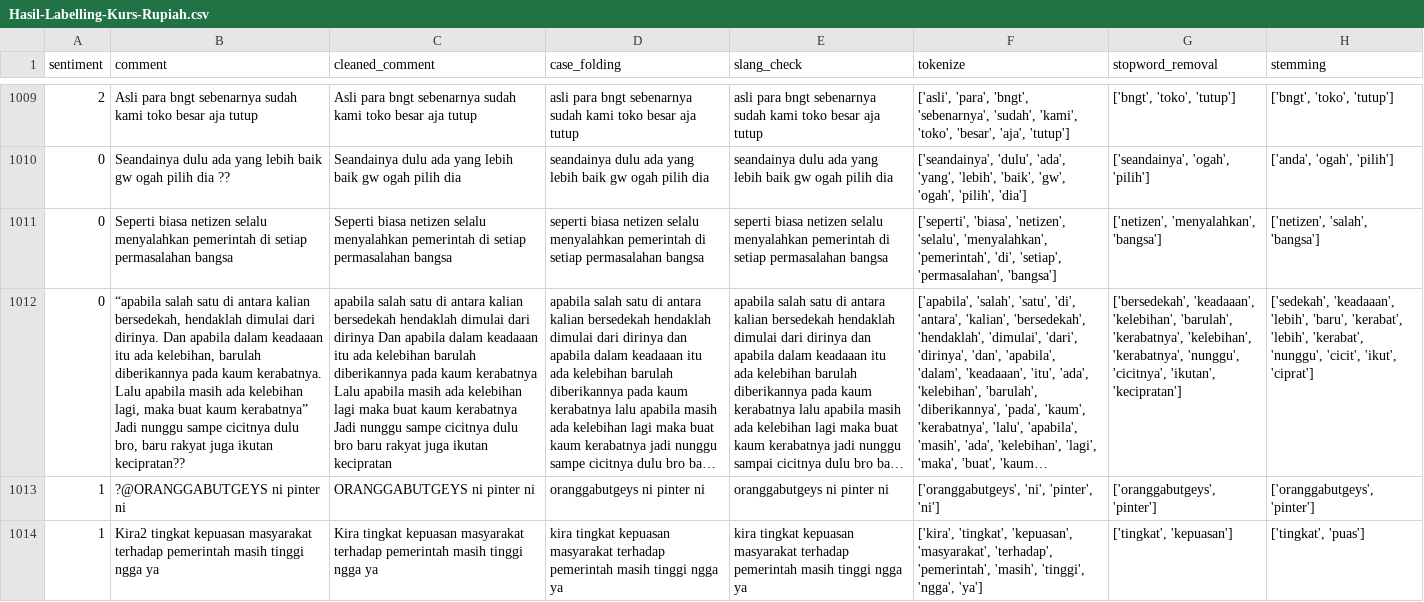
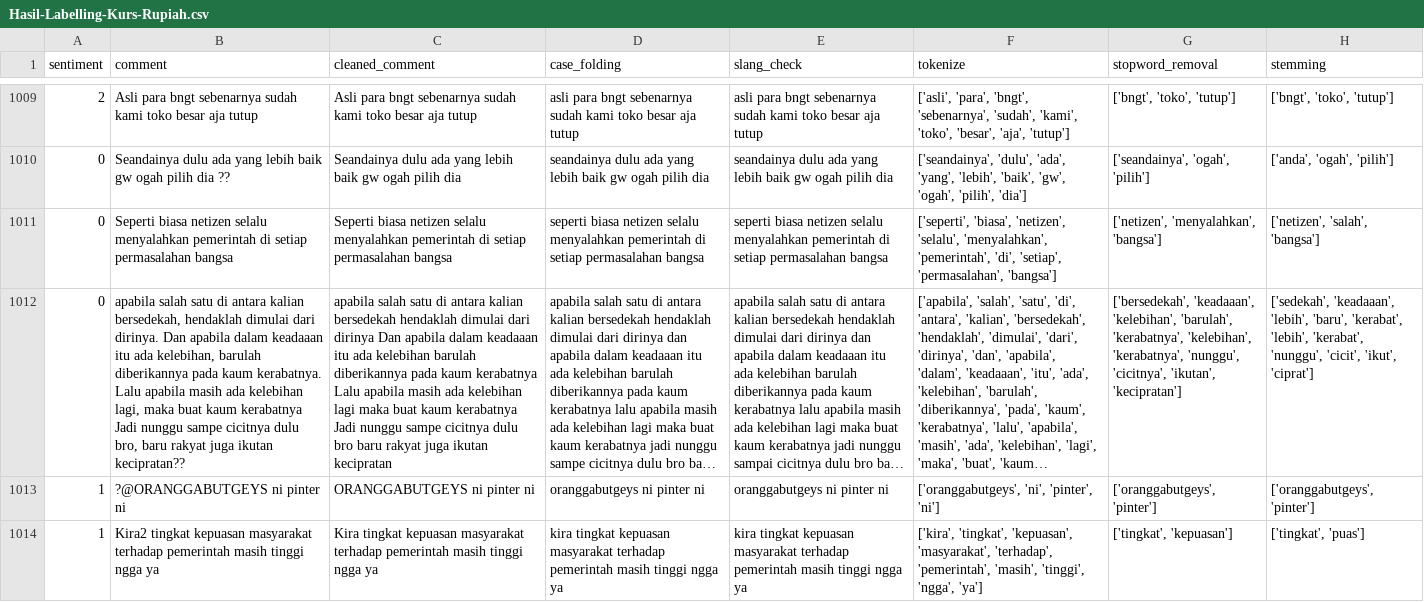
Before and after one commit to riotriw3/Final-Project-Data-Mining, a CSV file: Hasil-Labelling-Kurs-Rupiah.csv, drawn as a sheet; only a part is shown, gaps mark what is left out; long unchanged cells end in …; ↵ is a line break in a cell; the diff covers the shown part only; the diff names each change by its address in the sheet, - before the commit and + after, or states it on an @@ line.

```diff
--- a/Hasil-Labelling-Kurs-Rupiah.csv
+++ b/Hasil-Labelling-Kurs-Rupiah.csv
-B1012 (comment): “apabila salah satu di antara kalian bersedekah, hendaklah dimulai dari dirinya. Dan apabila dalam keadaaan itu ada kelebihan, barulah diberikannya pada kaum kerabatnya. Lalu apabila masih ada kelebihan lagi, maka buat kaum kerabatnya” ↵ Jadi nunggu…
+B1012 (comment): apabila salah satu di antara kalian bersedekah, hendaklah dimulai dari dirinya. Dan apabila dalam keadaaan itu ada kelebihan, barulah diberikannya pada kaum kerabatnya. Lalu apabila masih ada kelebihan lagi, maka buat kaum kerabatnya ↵ Jadi nunggu…
```
Also changed, not shown: 6 edited cells elsewhere in this file.
